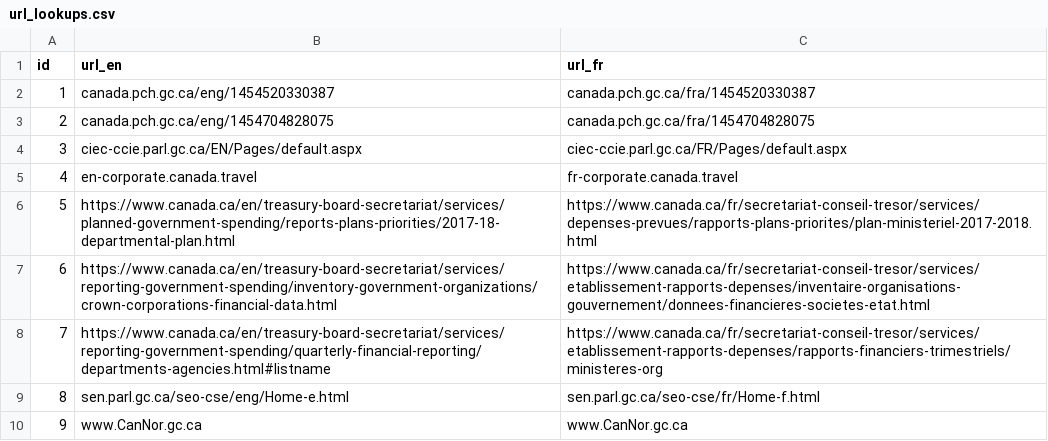
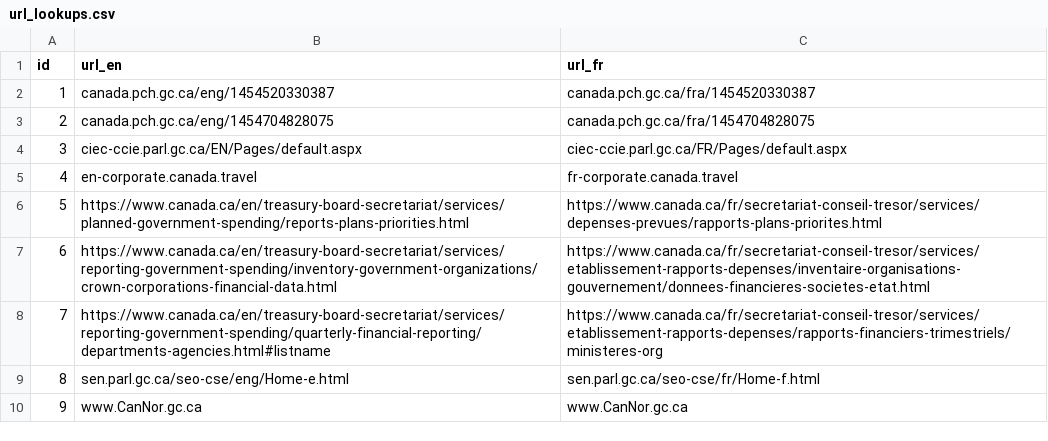
Before and after one commit to TBS-EACPD/infobase, a CSV file: data/url_lookups.csv, drawn as a sheet; only a part is shown.

Commit message:
url_lookups hot-fix, changing a link for Julie

```diff
--- a/data/url_lookups.csv
+++ b/data/url_lookups.csv
@@ -5,3 +5,3 @@
 4,"en-corporate.canada.travel","fr-corporate.canada.travel"
-5,"https://www.canada.ca/en/treasury-board-secretariat/services/planned-government-spending/reports-plans-priorities/2017-18-departmental-plan.html","https://www.canada.ca/fr/secretariat-conseil-tresor/services/depenses-prevues/rapports-plans-priorites/plan-ministeriel-2017-2018.html"
+5,"https://www.canada.ca/en/treasury-board-secretariat/services/planned-government-spending/reports-plans-priorities.html","https://www.canada.ca/fr/secretariat-conseil-tresor/services/depenses-prevues/rapports-plans-priorites.html"
 6,"https://www.canada.ca/en/treasury-board-secretariat/services/reporting-government-spending/inventory-government-organizations/crown-corporations-financial-data.html","https://www.canada.ca/fr/secretariat-conseil-tresor/services/etablissement-rapports-depenses/inventaire-organisations-gouvernement/donnees-financieres-societes-etat.html"
```
